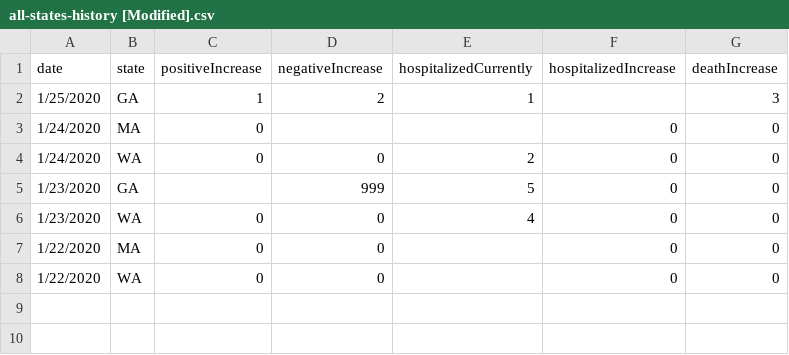
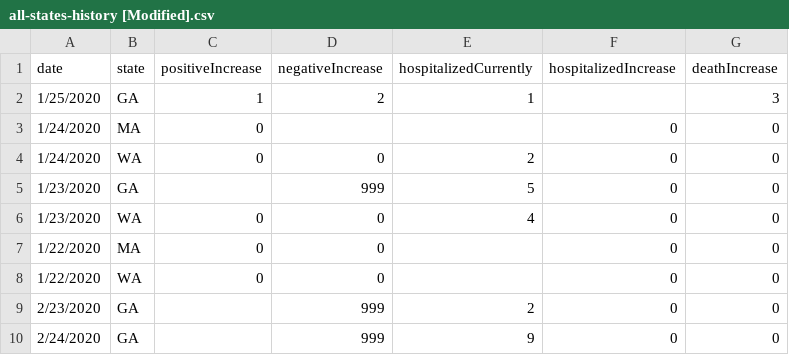
Before and after one commit to ayoung21/GroupGCovidAnalysis, a CSV file: CSV Files/all-states-history [Modified].csv, drawn as a sheet; the diff names each change by its address in the sheet, - before the commit and + after, or states it on an @@ line.

Commit message:
added min and max logic for current hospitalizations and displayed them in monthly summary

```diff
--- a/CSV Files/all-states-history [Modified].csv
+++ b/CSV Files/all-states-history [Modified].csv
+row 9: 2/23/2020 | GA |  | 999 | 2 | 0 | 0
+row 10: 2/24/2020 | GA |  | 999 | 9 | 0 | 0
```
Also changed, not shown: 25 other files.
